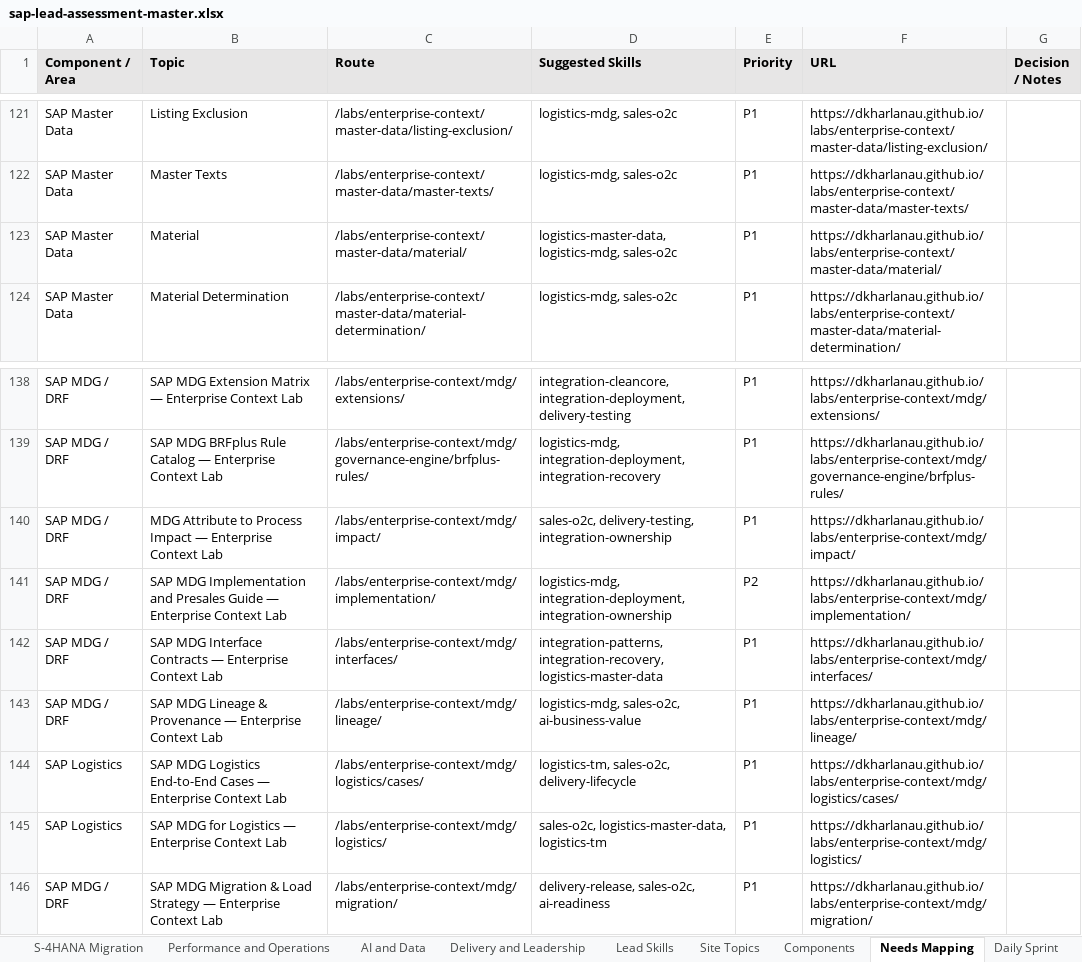
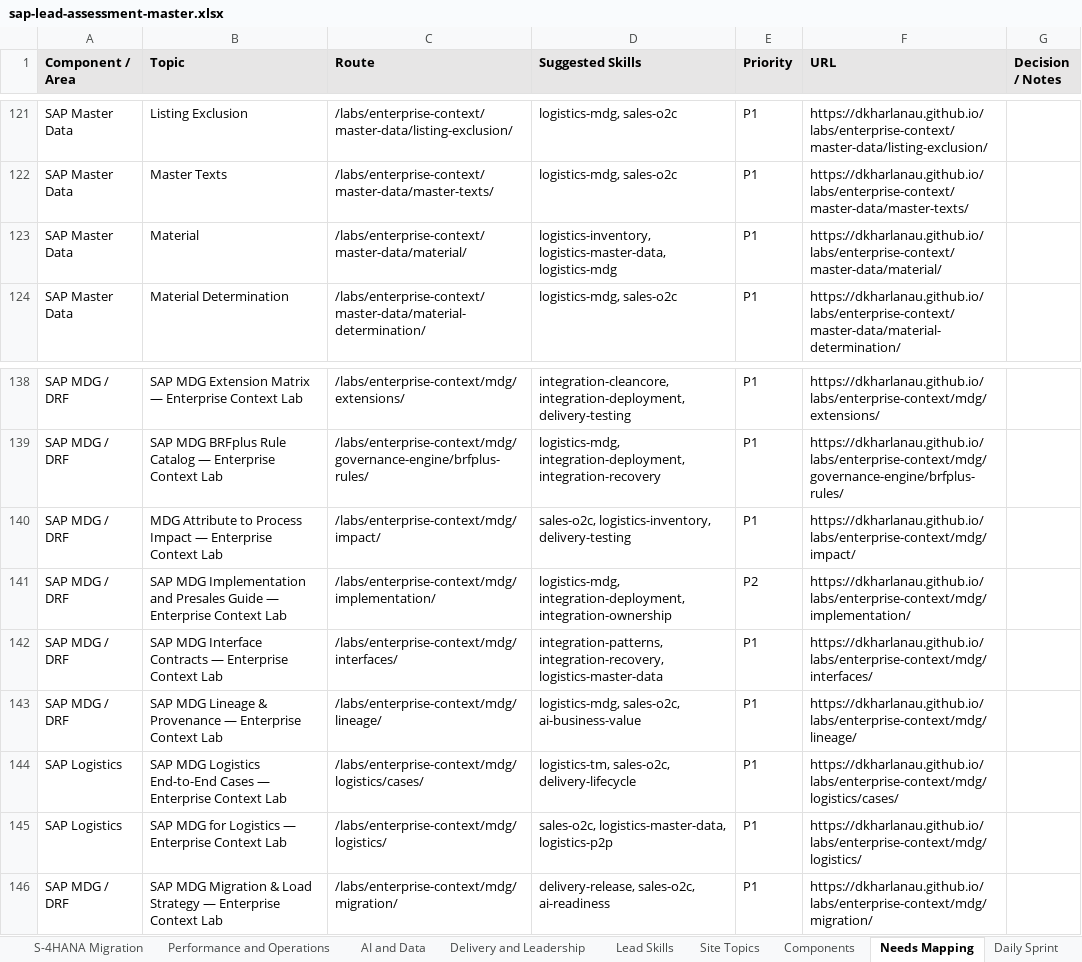
Before and after one commit to dkharlanau/dkharlanau.github.io, an Excel workbook: assets/downloads/sap-lead-assessment-master.xlsx, sheet Needs Mapping, drawn as a sheet; only a part is shown, gaps mark what is left out; values as stored, in another font and other column widths than the file's, no borders; the diff names each change by its address in the sheet, - before the commit and + after, or states it on an @@ line.

```diff
--- a/assets/downloads/sap-lead-assessment-master.xlsx (sheet Needs Mapping)
+++ b/assets/downloads/sap-lead-assessment-master.xlsx (sheet Needs Mapping)
-D123 (Suggested Skills): logistics-master-data, logistics-mdg, sales-o2c
+D123 (Suggested Skills): logistics-inventory, logistics-master-data, logistics-mdg
-D140 (Suggested Skills): sales-o2c, delivery-testing, integration-ownership
+D140 (Suggested Skills): sales-o2c, logistics-inventory, delivery-testing
-D145 (Suggested Skills): sales-o2c, logistics-master-data, logistics-tm
+D145 (Suggested Skills): sales-o2c, logistics-master-data, logistics-p2p
```
Also changed, not shown: sheet Site Topics, sheet Dashboard, sheet Components, sheet Lead Skills, 16 other files.
